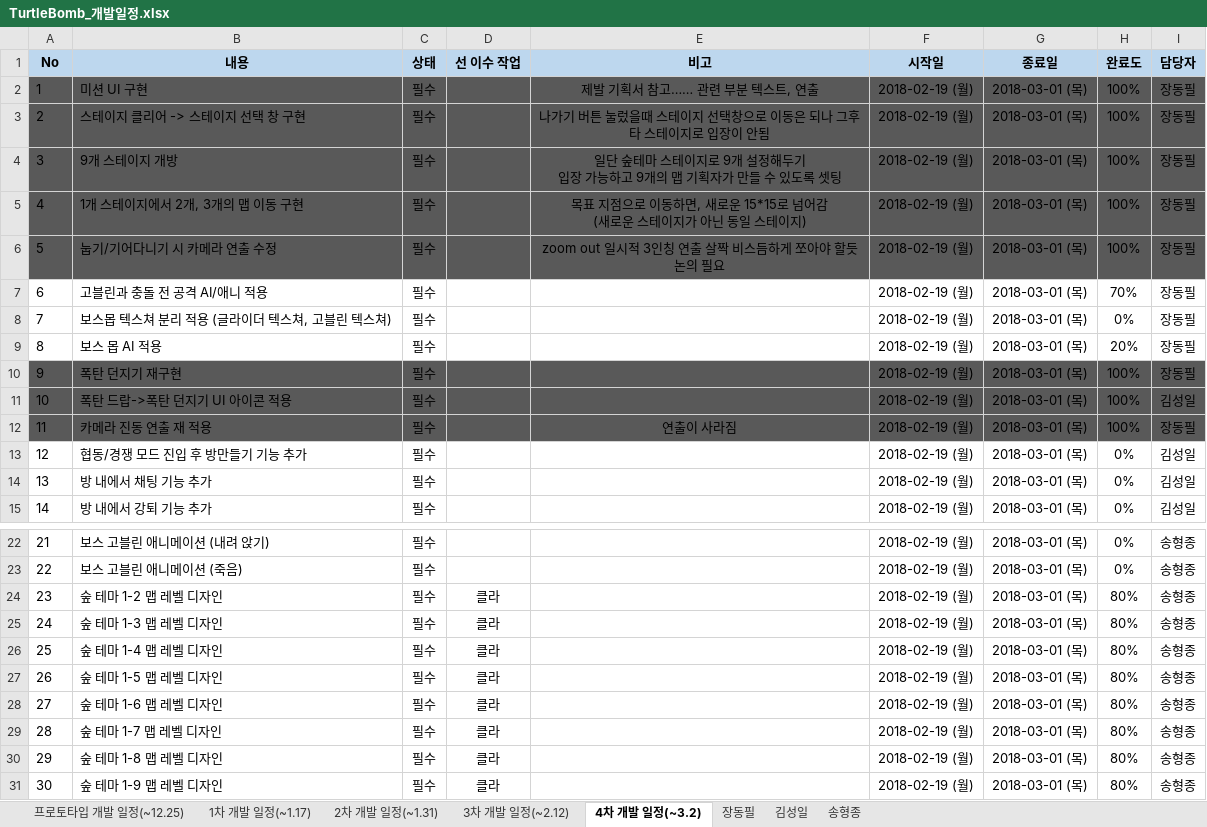
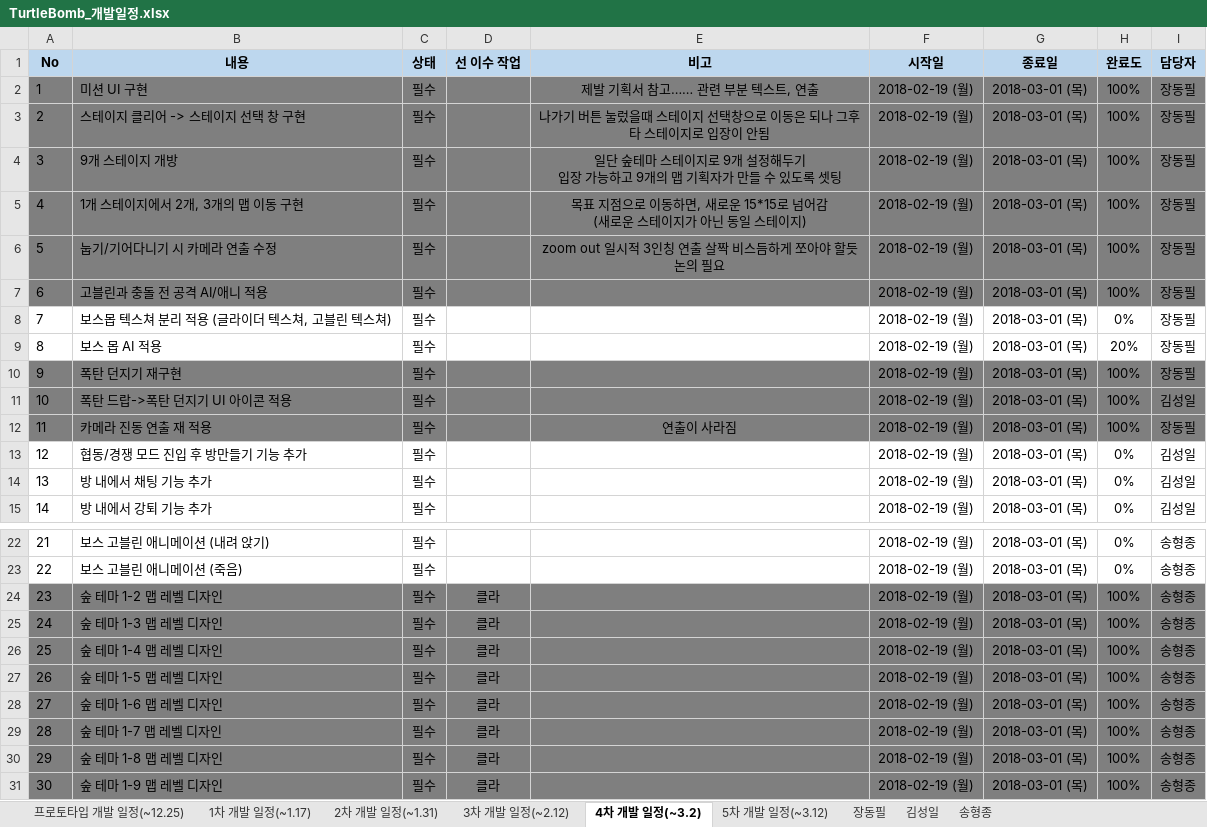
Before and after one commit to RRE1012/Turtle_Bomb, an Excel workbook: TurtleBomb_개발일정.xlsx, sheet 4차 개발 일정(~3.2), drawn as a sheet; only a part is shown, gaps mark what is left out; values as stored, in another font and other column widths than the file's, no borders; conditional formats not drawn; the diff names each change by its address in the sheet, - before the commit and + after, or states it on an @@ line.

```diff
--- a/TurtleBomb_개발일정.xlsx (sheet 4차 개발 일정(~3.2))
+++ b/TurtleBomb_개발일정.xlsx (sheet 4차 개발 일정(~3.2))
+sheet tab: 5차 개발 일정(~3.12)
-A2:I6 fill: #595959
+A2:I6 fill: #7F7F7F
-A7:I7 fill: none
+A7:I7 fill: #7F7F7F
-H7 (완료도): 70%
+H7 (완료도): 100%
-A10:I12 fill: #595959
+A10:I12 fill: #7F7F7F
-A24:I31 fill: none
+A24:I31 fill: #7F7F7F
-H24:H31 (완료도): 80%
+H24:H31 (완료도): 100%
```
Also changed, not shown: sheet 2차 개발 일정(~1.31), sheet 3차 개발 일정(~2.12), sheet 1차 개발 일정(~1.17).
